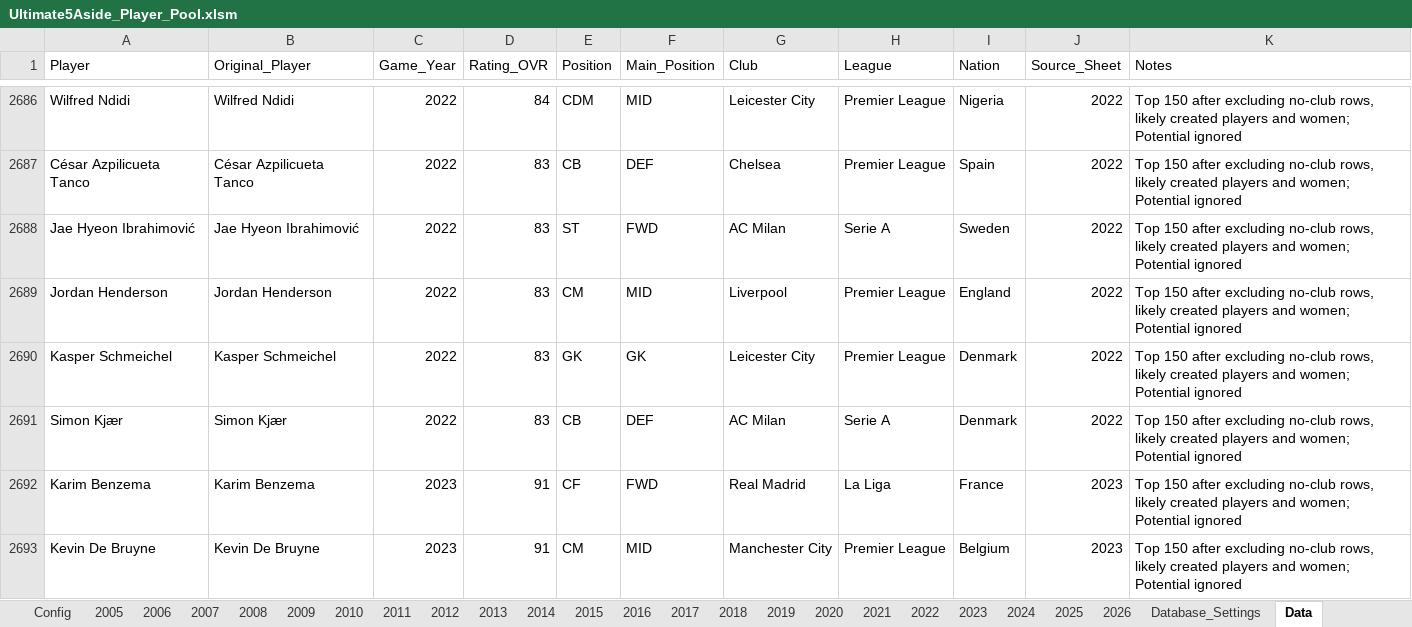
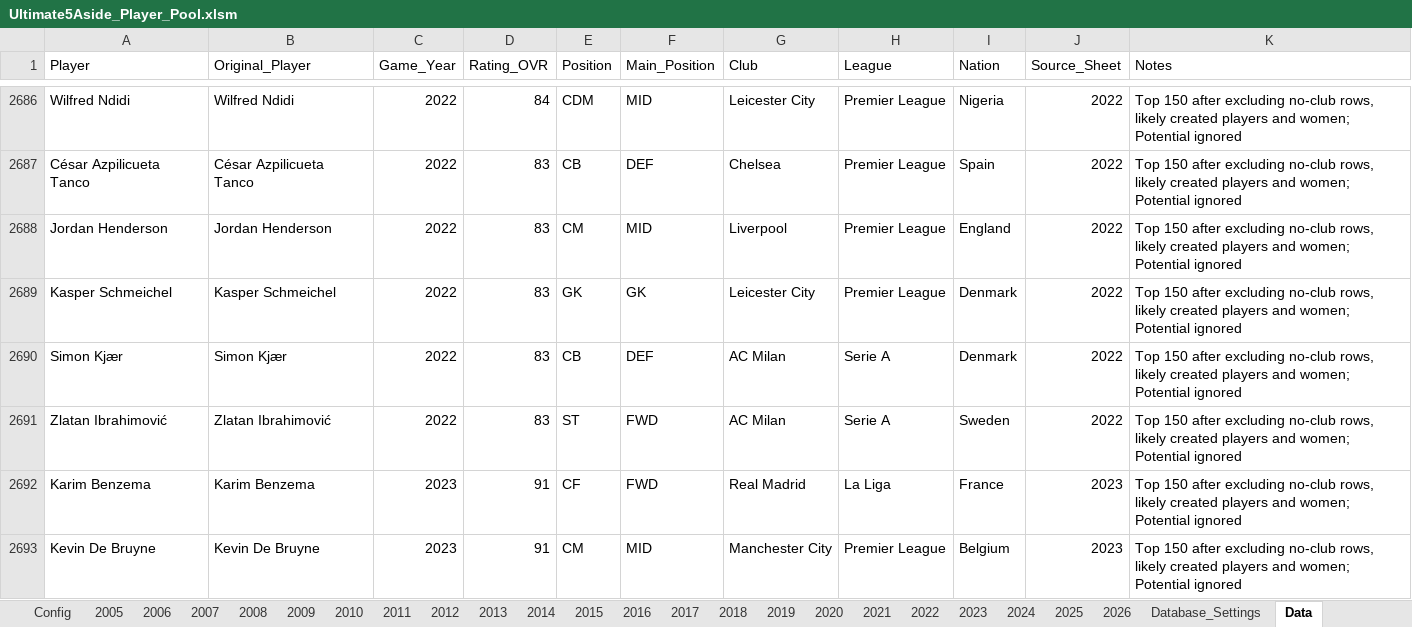
Before and after one commit to Daven-code/Ultimate-5-a-side-Draft, an Excel workbook: Ultimate5Aside_Player_Pool.xlsm, sheet Data, drawn as a sheet; only a part is shown, gaps mark what is left out; values as stored, in another font and other column widths than the file's, no borders; removed rows and columns are numbered as before the commit, all else as after; the diff names each change by its address in the sheet, - before the commit and + after, or states it on an @@ line.

```diff
--- a/Ultimate5Aside_Player_Pool.xlsm (sheet Data)
+++ b/Ultimate5Aside_Player_Pool.xlsm (sheet Data)
-row 2688: Jae Hyeon Ibrahimović | Jae Hyeon Ibrahimović | 2022 | 83 | ST | FWD | AC Milan | Serie A | Sweden | 2022 | Top 150 after excluding no-club rows, likely created players and women; Potential ignored
+row 2691: Zlatan Ibrahimović | Zlatan Ibrahimović | 2022 | 83 | ST | FWD | AC Milan | Serie A | Sweden | 2022 | Top 150 after excluding no-club rows, likely created players and women; Potential ignored
```
Also changed, not shown: sheet QA_Report, sheet Name_Mapping, 7 other files.
